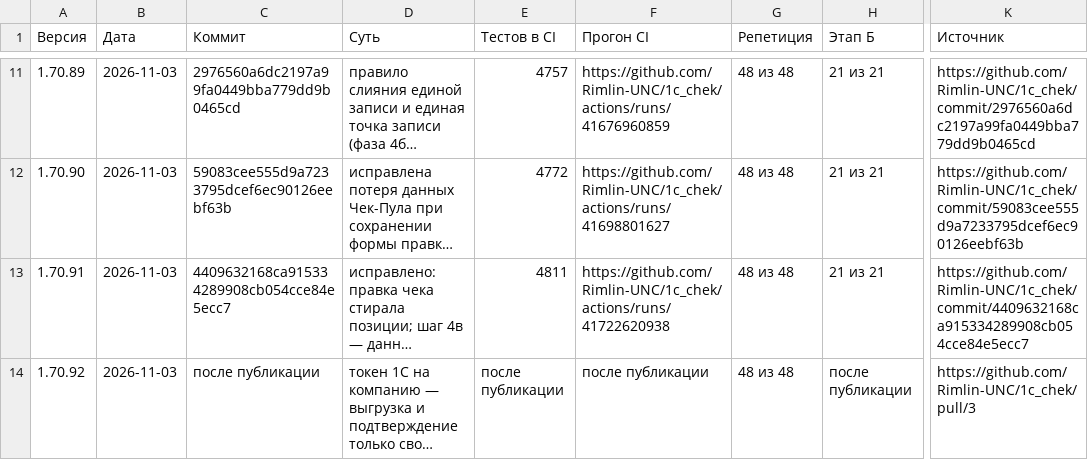
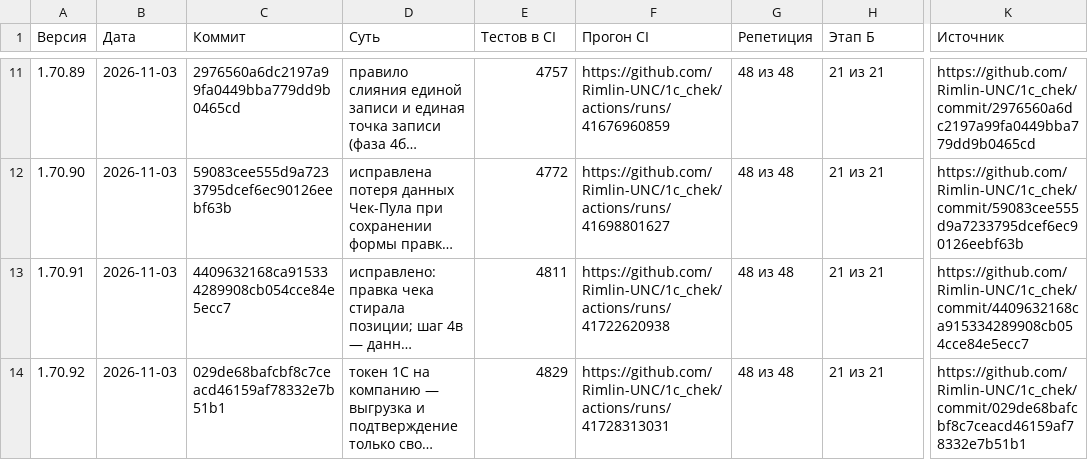
Before and after one commit to Rimlin-UNC/1c_chek, a CSV file: docs/kb/09_releases.csv, drawn as a sheet; only a part is shown, gaps mark what is left out; long unchanged cells end in …; the diff names each change by its address in the sheet, - before the commit and + after, or states it on an @@ line.

```diff
--- a/docs/kb/09_releases.csv
+++ b/docs/kb/09_releases.csv
-C14 (Коммит): после публикации
+C14 (Коммит): 029de68bafcbf8c7ceacd46159af78332e7b51b1
-E14 (Тестов в CI): после публикации
+E14 (Тестов в CI): 4829
-F14 (Прогон CI): после публикации
+F14 (Прогон CI): https://github.com/Rimlin-UNC/1c_chek/actions/runs/41728313031
-H14 (Этап Б): после публикации
+H14 (Этап Б): 21 из 21
-K14 (Источник): https://github.com/Rimlin-UNC/1c_chek/pull/3
+K14 (Источник): https://github.com/Rimlin-UNC/1c_chek/commit/029de68bafcbf8c7ceacd46159af78332e7b51b1
```
Also changed, not shown: docs/kb/02_roadmap.csv, docs/kb/08_session_journal.csv, 2 other files.
